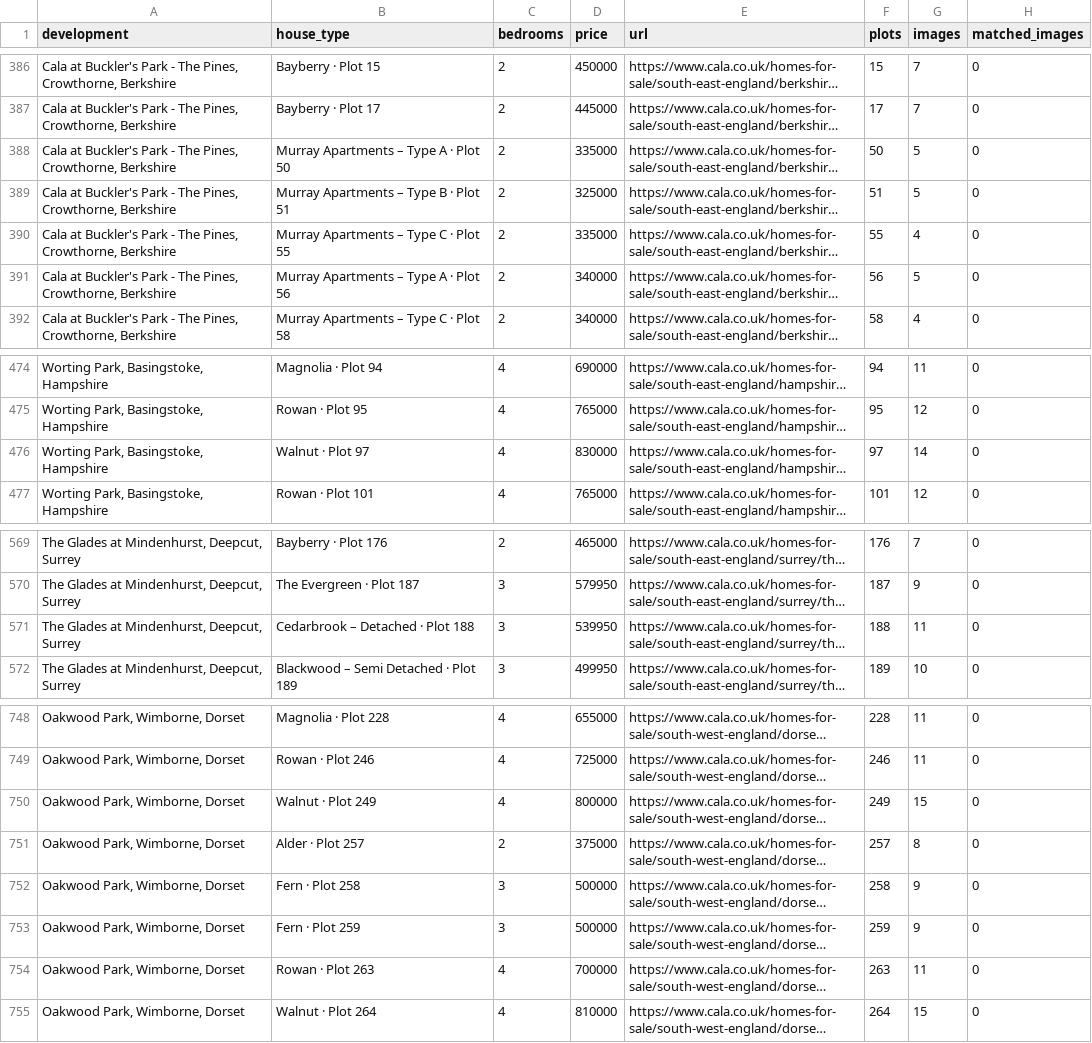
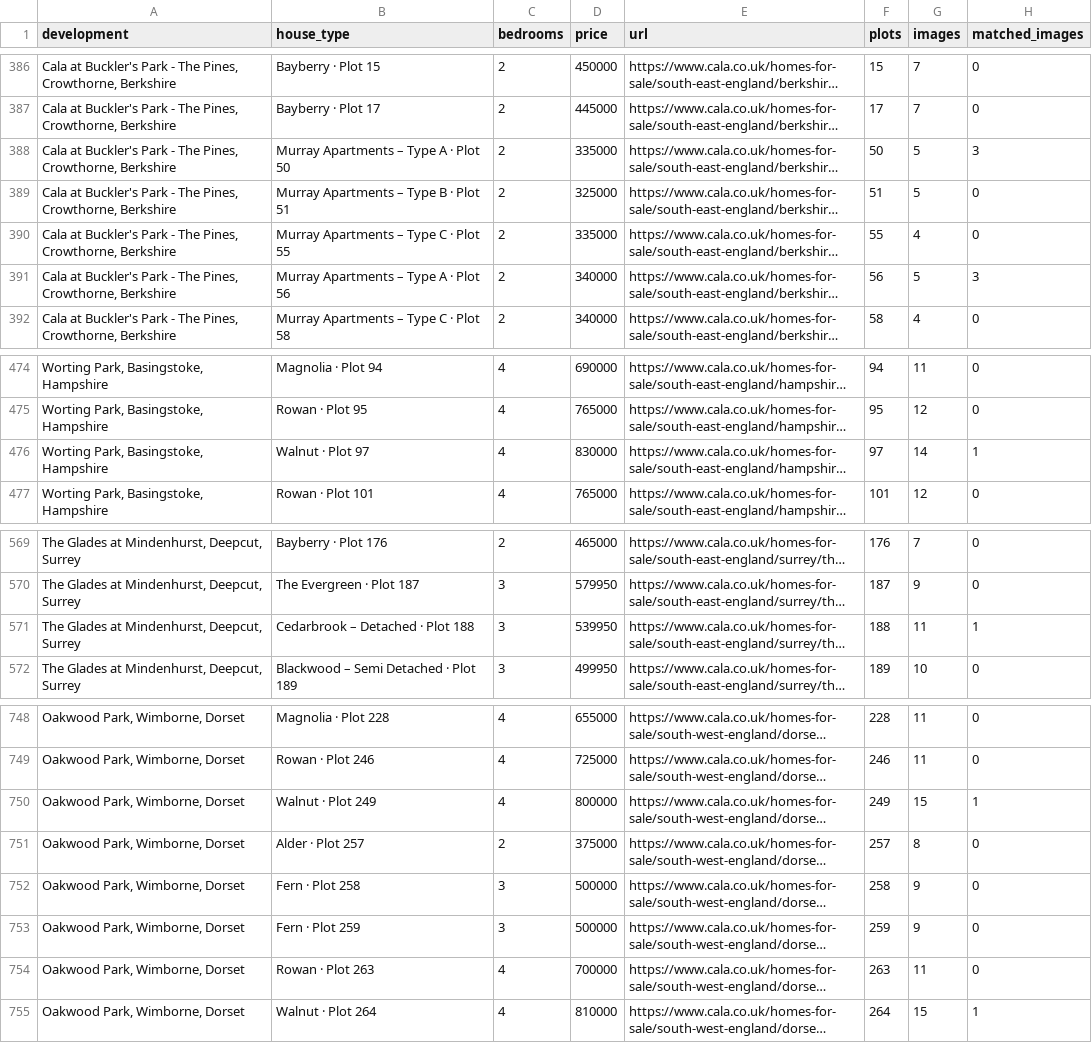
Before and after one commit to brianscott1980-cyber/ShowhomeCrawler, a CSV file: collections/cala-home-offices/properties.csv, drawn as a sheet; only a part is shown, gaps mark what is left out; long unchanged cells end in …; the diff covers the shown part only; the diff names each change by its address in the sheet, - before the commit and + after, or states it on an @@ line.

```diff
--- a/collections/cala-home-offices/properties.csv
+++ b/collections/cala-home-offices/properties.csv
-H388 (matched_images): 0
+H388 (matched_images): 3
-H391 (matched_images): 0
+H391 (matched_images): 3
-H476 (matched_images): 0
+H476 (matched_images): 1
-H571 (matched_images): 0
+H571 (matched_images): 1
-H750 (matched_images): 0
+H750 (matched_images): 1
-H755 (matched_images): 0
+H755 (matched_images): 1
```
Also changed, not shown: 29 edited cells elsewhere in this file, 7 other files.
